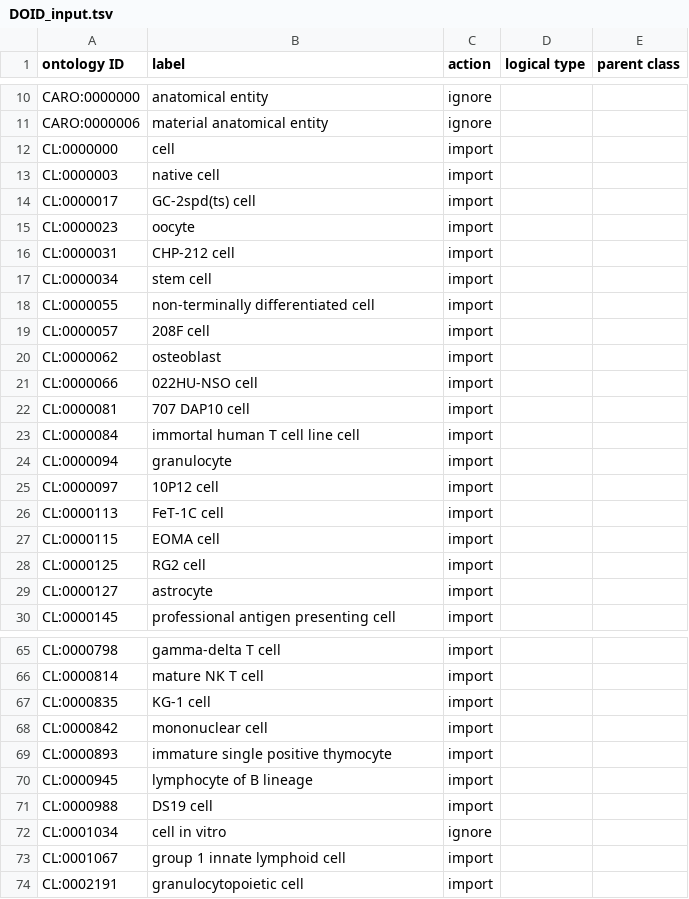
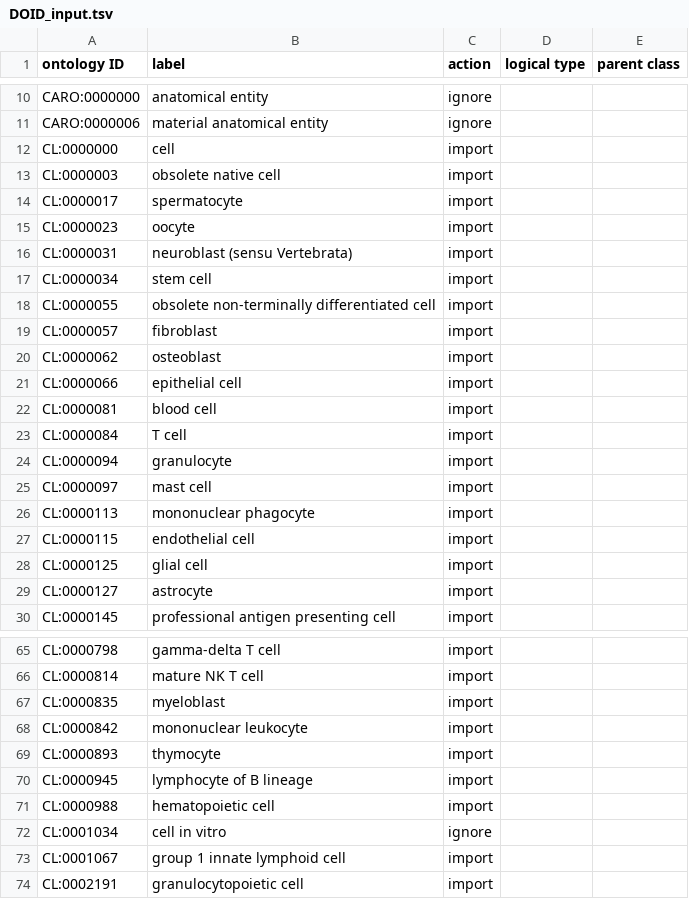
Before and after one commit to sebastianduesing/cellfinder, a TSV file: src/ontology/robot_inputs/DOID_input.tsv, drawn as a sheet; only a part is shown, gaps mark what is left out; the diff covers the shown part only.

```diff
--- a/src/ontology/robot_inputs/DOID_input.tsv
+++ b/src/ontology/robot_inputs/DOID_input.tsv
@@ -12,18 +12,18 @@ CARO:0000006	material anatomical entity	ignore
 CL:0000000	cell	import		
-CL:0000003	native cell	import		
-CL:0000017	GC-2spd(ts) cell	import		
+CL:0000003	obsolete native cell	import		
+CL:0000017	spermatocyte	import		
 CL:0000023	oocyte	import		
-CL:0000031	CHP-212 cell	import		
+CL:0000031	neuroblast (sensu Vertebrata)	import		
 CL:0000034	stem cell	import		
-CL:0000055	non-terminally differentiated cell	import		
-CL:0000057	208F cell	import		
+CL:0000055	obsolete non-terminally differentiated cell	import		
+CL:0000057	fibroblast	import		
 CL:0000062	osteoblast	import		
-CL:0000066	022HU-NSO cell	import		
-CL:0000081	707 DAP10 cell	import		
-CL:0000084	immortal human T cell line cell	import		
+CL:0000066	epithelial cell	import		
+CL:0000081	blood cell	import		
+CL:0000084	T cell	import		
 CL:0000094	granulocyte	import		
-CL:0000097	10P12 cell	import		
-CL:0000113	FeT-1C cell	import		
-CL:0000115	EOMA cell	import		
-CL:0000125	RG2 cell	import		
+CL:0000097	mast cell	import		
+CL:0000113	mononuclear phagocyte	import		
+CL:0000115	endothelial cell	import		
+CL:0000125	glial cell	import		
 CL:0000127	astrocyte	import		
@@ -66,7 +66,7 @@ CL:0000798	gamma-delta T cell	import
 CL:0000814	mature NK T cell	import		
-CL:0000835	KG-1 cell	import		
-CL:0000842	mononuclear cell	import		
-CL:0000893	immature single positive thymocyte	import		
+CL:0000835	myeloblast	import		
+CL:0000842	mononuclear leukocyte	import		
+CL:0000893	thymocyte	import		
 CL:0000945	lymphocyte of B lineage	import		
-CL:0000988	DS19 cell	import		
+CL:0000988	hematopoietic cell	import		
 CL:0001034	cell in vitro	ignore		
```
Also changed, not shown: 22 edited cells elsewhere in this file, src/ontology/robot_inputs/CL_input.tsv, src/ontology/robot_inputs/OBI_input.tsv, 1 other file.
